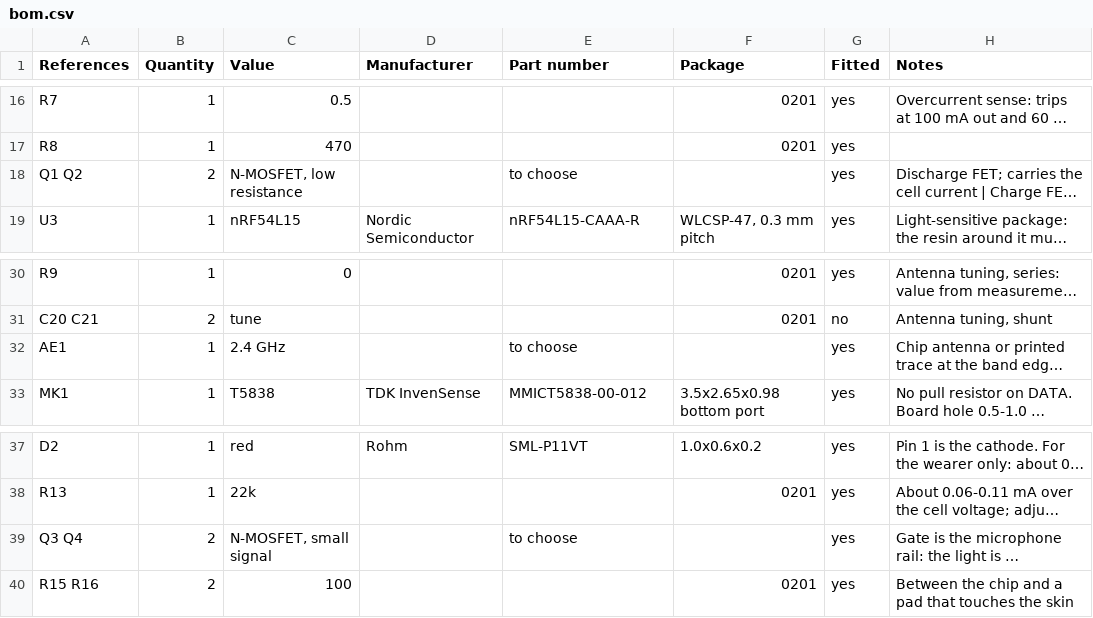
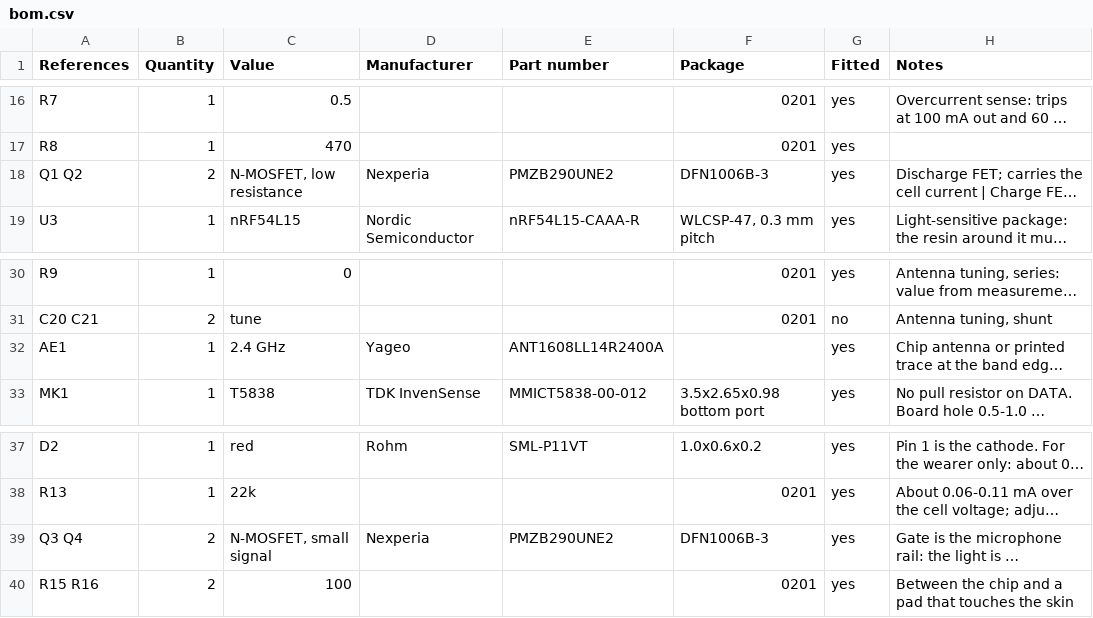
Before and after one commit to Open-Domus/manent-ring, a CSV file: electrical/out/bom.csv, drawn as a sheet; only a part is shown, gaps mark what is left out; long unchanged cells end in …; the diff names each change by its address in the sheet, - before the commit and + after, or states it on an @@ line.

Commit message:
Choose the N-MOSFET and the antenna shared with band, card and pendant
Nexperia PMZB290UNE2 in the four FET places and Yageo ANT1608LL14R2400A,
the same parts as the other three products.

```diff
--- a/electrical/out/bom.csv
+++ b/electrical/out/bom.csv
-D18 (Manufacturer): (empty)
+D18 (Manufacturer): Nexperia
-E18 (Part number): to choose
+E18 (Part number): PMZB290UNE2
-F18 (Package): (empty)
+F18 (Package): DFN1006B-3
-D32 (Manufacturer): (empty)
+D32 (Manufacturer): Yageo
-E32 (Part number): to choose
+E32 (Part number): ANT1608LL14R2400A
-D39 (Manufacturer): (empty)
+D39 (Manufacturer): Nexperia
-E39 (Part number): to choose
+E39 (Part number): PMZB290UNE2
-F39 (Package): (empty)
+F39 (Package): DFN1006B-3
```
Also changed, not shown: 13 other files.
